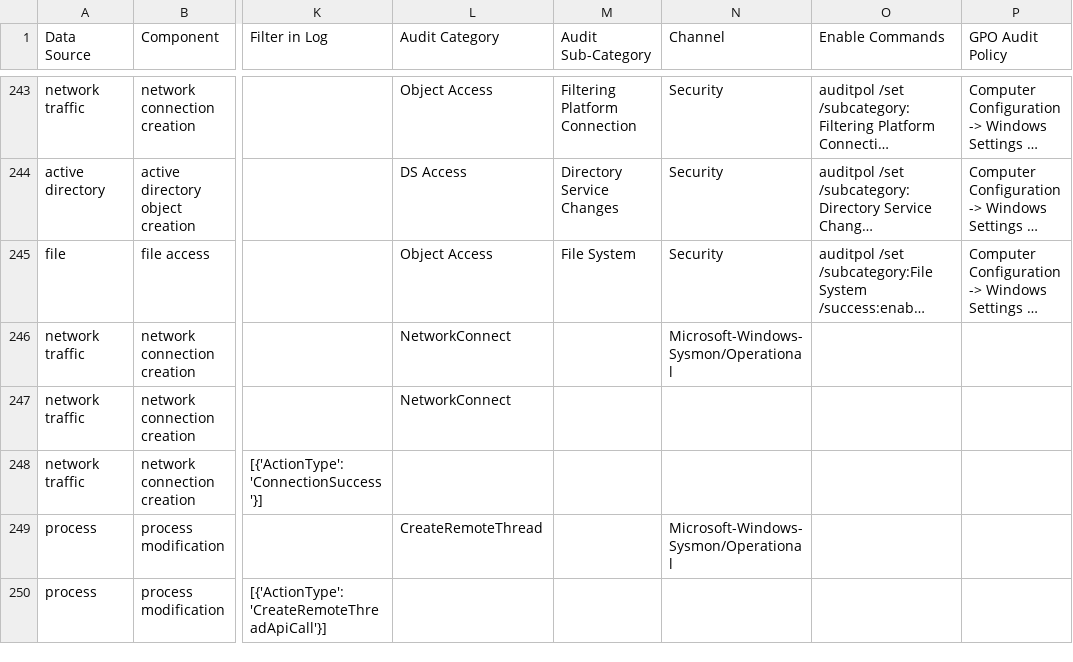
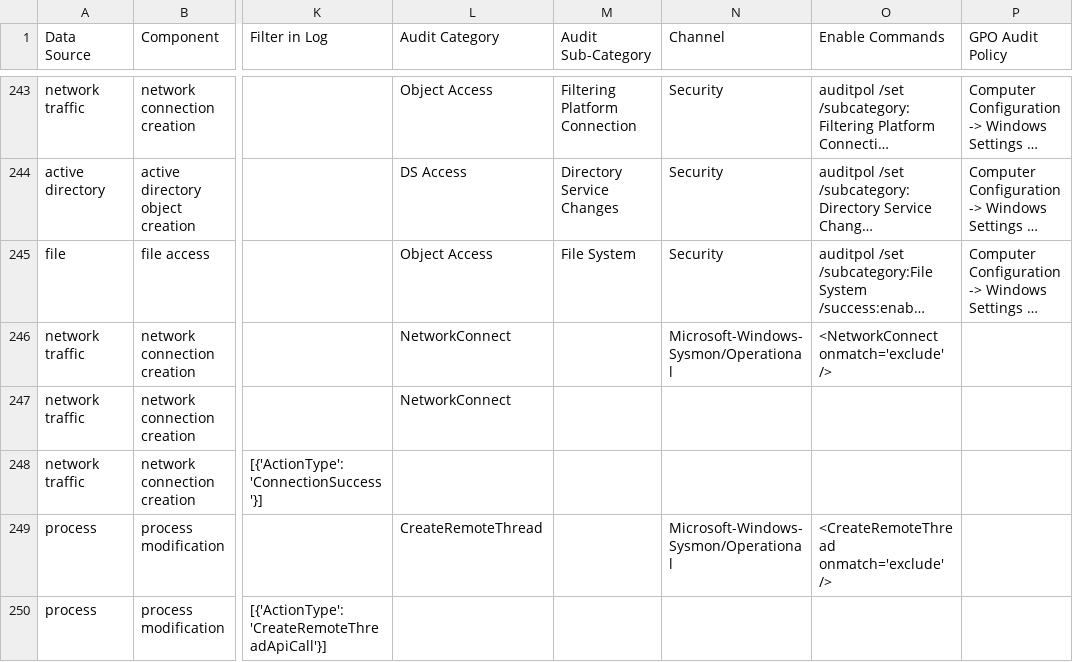
Before and after one commit to OTRF/OSSEM-DM, a CSV file: use-cases/mitre_attack/attack_events_mapping.csv, drawn as a sheet; only a part is shown, gaps mark what is left out; long unchanged cells end in …; the diff covers the shown part only; the diff names each change by its address in the sheet, - before the commit and + after, or states it on an @@ line.

Commit message:
Updated and Run ossemDM.py
- Updated Sysmon log_source reference to Microsoft-Windows-Sysmon. Enable commands commands are now populated for Windows Sysmon events.

```diff
--- a/use-cases/mitre_attack/attack_events_mapping.csv
+++ b/use-cases/mitre_attack/attack_events_mapping.csv
-O246 (Enable Commands): (empty)
+O246 (Enable Commands): <NetworkConnect onmatch='exclude' />
-O249 (Enable Commands): (empty)
+O249 (Enable Commands): <CreateRemoteThread onmatch='exclude' />
```
Also changed, not shown: 52 edited cells elsewhere in this file, 1 other file.
